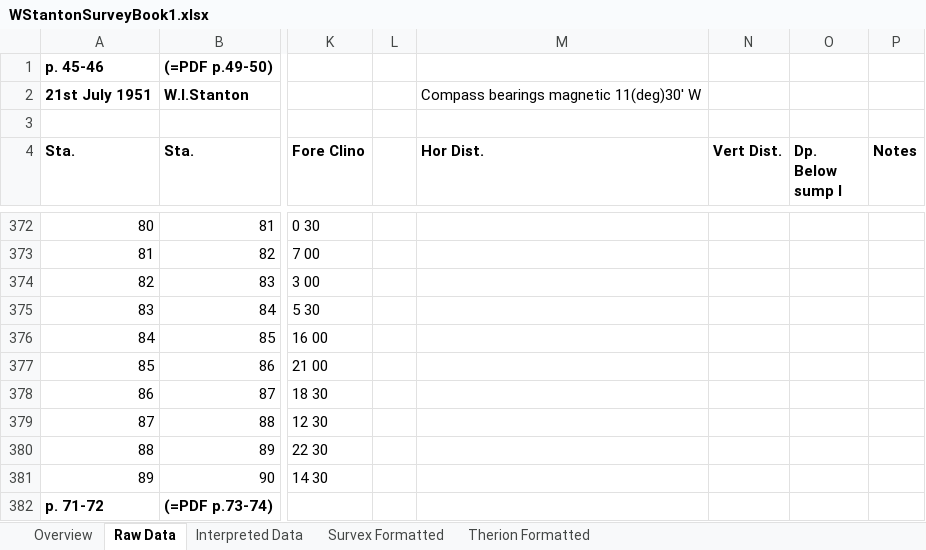
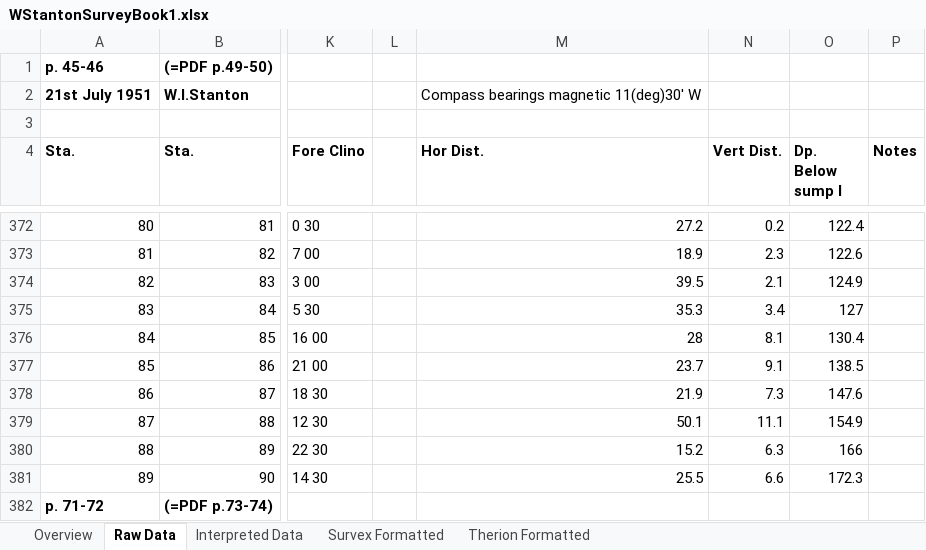
Before and after one commit to AndrewAkinson/caves-mendip-swildons, an Excel workbook: WISLogbookTranscription/WStantonSurveyBook1.xlsx, sheet Raw Data, drawn as a sheet; only a part is shown, gaps mark what is left out; values as stored, in another font and other column widths than the file's, no borders; the diff covers the shown part only; the diff names each change by its address in the sheet, - before the commit and + after, or states it on an @@ line.

Commit message:
Completed data entry to leg 96-97 on PDF page 73-74. Improved interpreted data formulae for vertical drop legs. Added error checksum calculations for depth below sump 1 data column.
SVN-Revision: r16
SVN-URL: https://www.cave-registry.org.uk/svn/WookeyCatchment/Swildons

```diff
--- a/WISLogbookTranscription/WStantonSurveyBook1.xlsx (sheet Raw Data)
+++ b/WISLogbookTranscription/WStantonSurveyBook1.xlsx (sheet Raw Data)
-M372 (Hor Dist.): (empty)
+M372 (Hor Dist.): 27.2
-N372 (Vert Dist.): (empty)
+N372 (Vert Dist.): 0.2
-O372 (Dp. Below sump I): (empty)
+O372 (Dp. Below sump I): 122.4
-M373 (Hor Dist.): (empty)
+M373 (Hor Dist.): 18.9
-N373 (Vert Dist.): (empty)
+N373 (Vert Dist.): 2.3
-O373 (Dp. Below sump I): (empty)
+O373 (Dp. Below sump I): 122.6
-M374 (Hor Dist.): (empty)
+M374 (Hor Dist.): 39.5
-N374 (Vert Dist.): (empty)
+N374 (Vert Dist.): 2.1
-O374 (Dp. Below sump I): (empty)
+O374 (Dp. Below sump I): 124.9
-M375 (Hor Dist.): (empty)
+M375 (Hor Dist.): 35.3
-N375 (Vert Dist.): (empty)
+N375 (Vert Dist.): 3.4
-O375 (Dp. Below sump I): (empty)
+O375 (Dp. Below sump I): 127
-M376 (Hor Dist.): (empty)
+M376 (Hor Dist.): 28
-N376 (Vert Dist.): (empty)
+N376 (Vert Dist.): 8.1
-O376 (Dp. Below sump I): (empty)
+O376 (Dp. Below sump I): 130.4
-M377 (Hor Dist.): (empty)
+M377 (Hor Dist.): 23.7
-N377 (Vert Dist.): (empty)
+N377 (Vert Dist.): 9.1
-O377 (Dp. Below sump I): (empty)
+O377 (Dp. Below sump I): 138.5
-M378 (Hor Dist.): (empty)
+M378 (Hor Dist.): 21.9
-N378 (Vert Dist.): (empty)
+N378 (Vert Dist.): 7.3
-O378 (Dp. Below sump I): (empty)
+O378 (Dp. Below sump I): 147.6
-M379 (Hor Dist.): (empty)
+M379 (Hor Dist.): 50.1
-N379 (Vert Dist.): (empty)
+N379 (Vert Dist.): 11.1
-O379 (Dp. Below sump I): (empty)
+O379 (Dp. Below sump I): 154.9
-M380 (Hor Dist.): (empty)
+M380 (Hor Dist.): 15.2
-N380 (Vert Dist.): (empty)
+N380 (Vert Dist.): 6.3
-O380 (Dp. Below sump I): (empty)
+O380 (Dp. Below sump I): 166
-M381 (Hor Dist.): (empty)
+M381 (Hor Dist.): 25.5
-N381 (Vert Dist.): (empty)
+N381 (Vert Dist.): 6.6
-O381 (Dp. Below sump I): (empty)
+O381 (Dp. Below sump I): 172.3
```
Also changed, not shown: 1 added row and 82 edited cells elsewhere in this sheet, sheet Interpreted Data, sheet Therion Formatted, sheet Survex Formatted, sheet Overview, formulas that keep their value.
